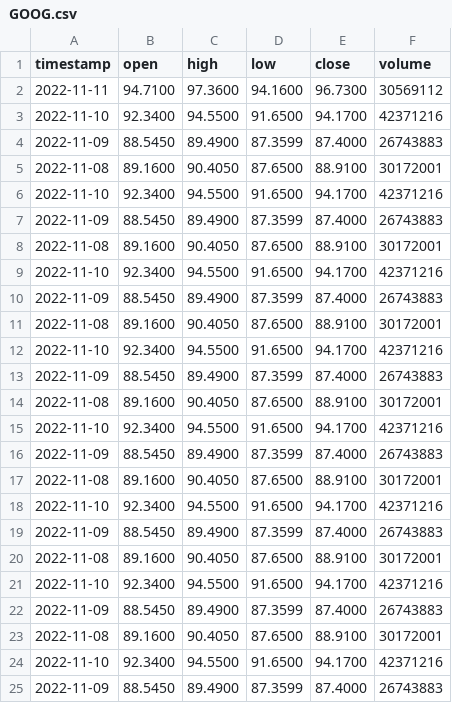
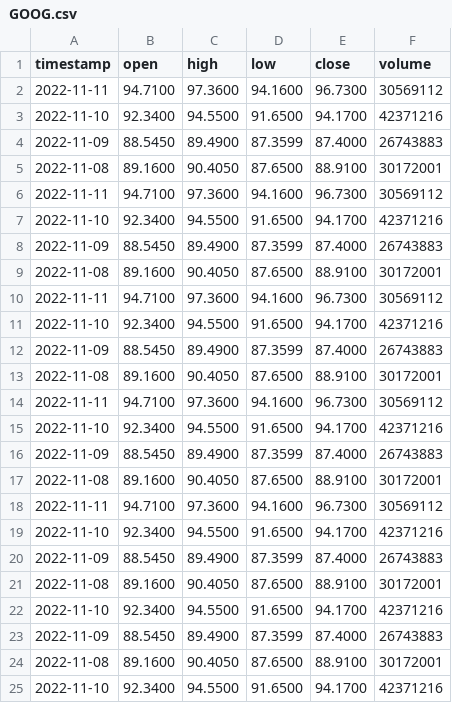
Before and after one commit to Adesh101/PDPStocks, a CSV file: data/GOOG.csv, drawn as a sheet; only a part is shown; the shorter side is filled out with more unchanged rows; the diff names each change by its address in the sheet, - before the commit and + after, or states it on an @@ line.

```diff
--- a/data/GOOG.csv
+++ b/data/GOOG.csv
+row 6: 2022-11-11 | 94.7100 | 97.3600 | 94.1600 | 96.7300 | 30569112
+row 7: 2022-11-10 | 92.3400 | 94.5500 | 91.6500 | 94.1700 | 42371216
+row 8: 2022-11-09 | 88.5450 | 89.4900 | 87.3599 | 87.4000 | 26743883
+row 9: 2022-11-08 | 89.1600 | 90.4050 | 87.6500 | 88.9100 | 30172001
+row 10: 2022-11-11 | 94.7100 | 97.3600 | 94.1600 | 96.7300 | 30569112
+row 11: 2022-11-10 | 92.3400 | 94.5500 | 91.6500 | 94.1700 | 42371216
+row 12: 2022-11-09 | 88.5450 | 89.4900 | 87.3599 | 87.4000 | 26743883
+row 13: 2022-11-08 | 89.1600 | 90.4050 | 87.6500 | 88.9100 | 30172001
+row 14: 2022-11-11 | 94.7100 | 97.3600 | 94.1600 | 96.7300 | 30569112
+row 15: 2022-11-10 | 92.3400 | 94.5500 | 91.6500 | 94.1700 | 42371216
+row 16: 2022-11-09 | 88.5450 | 89.4900 | 87.3599 | 87.4000 | 26743883
+row 17: 2022-11-08 | 89.1600 | 90.4050 | 87.6500 | 88.9100 | 30172001
+row 18: 2022-11-11 | 94.7100 | 97.3600 | 94.1600 | 96.7300 | 30569112
+row 19: 2022-11-10 | 92.3400 | 94.5500 | 91.6500 | 94.1700 | 42371216
+row 20: 2022-11-09 | 88.5450 | 89.4900 | 87.3599 | 87.4000 | 26743883
+row 21: 2022-11-08 | 89.1600 | 90.4050 | 87.6500 | 88.9100 | 30172001
```
Also changed, not shown: data/AMZN.csv, data/META.csv, 9 other files.
